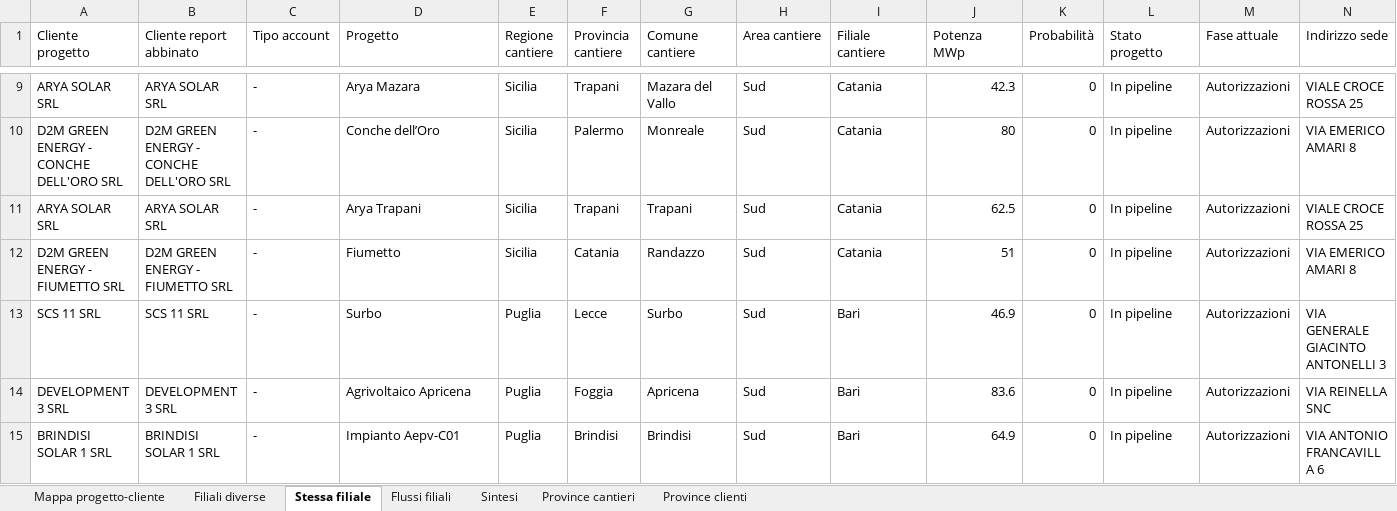
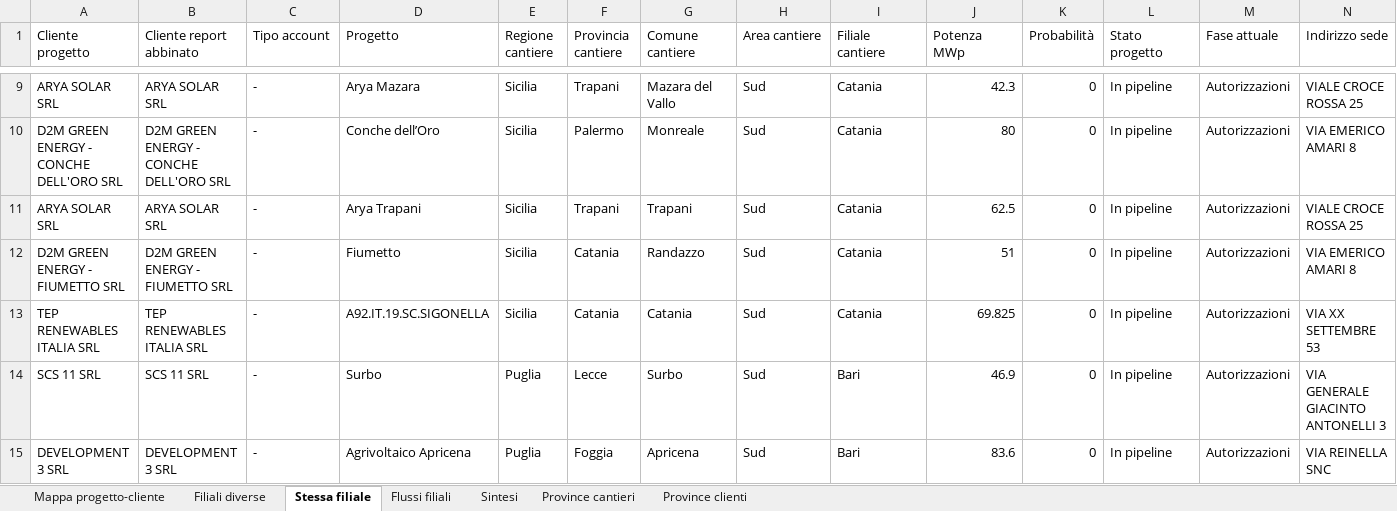
Before and after one commit to EmAnzi3/pv_echarts, an Excel workbook: output/Mappa_progetti_clienti_filiali.xlsx, sheet Stessa filiale, drawn as a sheet; only a part is shown, gaps mark what is left out; the shorter side is filled out with more unchanged rows; values as stored, in another font and other column widths than the file's, no borders; rows hold the shown columns only; the diff names each change by its address in the sheet, - before the commit and + after, or states it on an @@ line.

```diff
--- a/output/Mappa_progetti_clienti_filiali.xlsx (sheet Stessa filiale)
+++ b/output/Mappa_progetti_clienti_filiali.xlsx (sheet Stessa filiale)
+row 13: TEP RENEWABLES ITALIA SRL | TEP RENEWABLES ITALIA SRL | - | A92.IT.19.SC.SIGONELLA | Sicilia | Catania | Catania | Sud | Catania | 69.825 | 0 | In pipeline | Autorizzazioni | VIA XX SETTEMBRE 53
```
Also changed, not shown: sheet Mappa progetto-cliente, sheet Filiali diverse, sheet Flussi filiali, sheet Province clienti, sheet Sintesi, sheet Province cantieri, input/report_salesforce.xlsx, output/audit_abbinamenti.xlsx, 1 other file.
